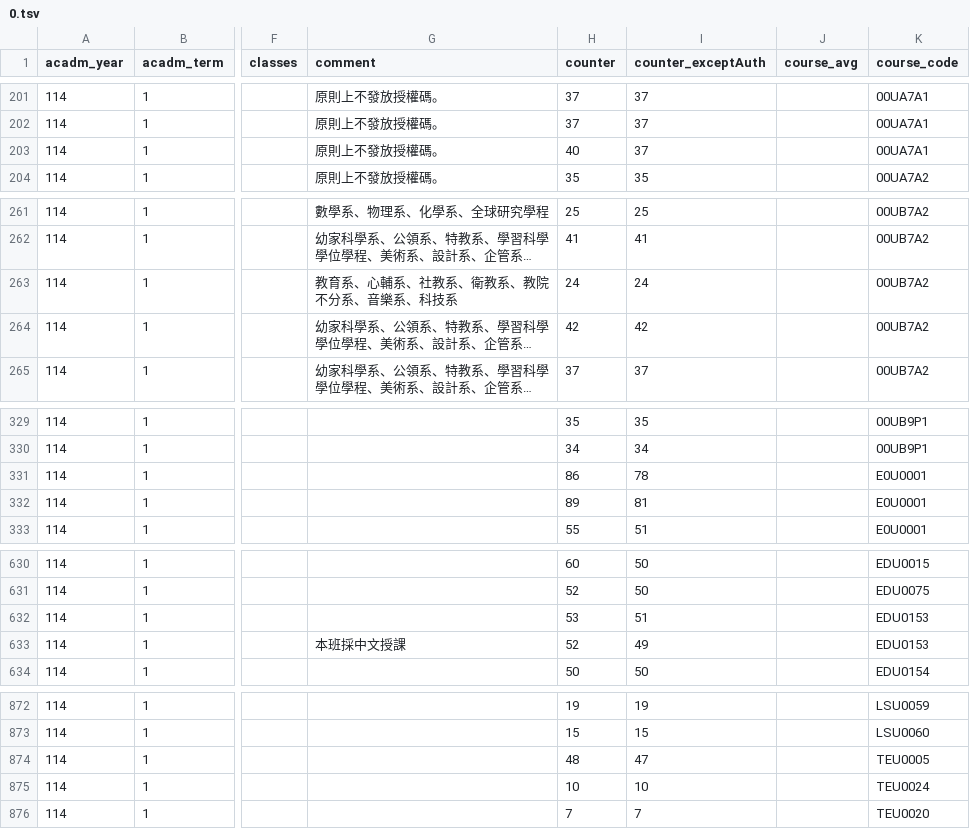
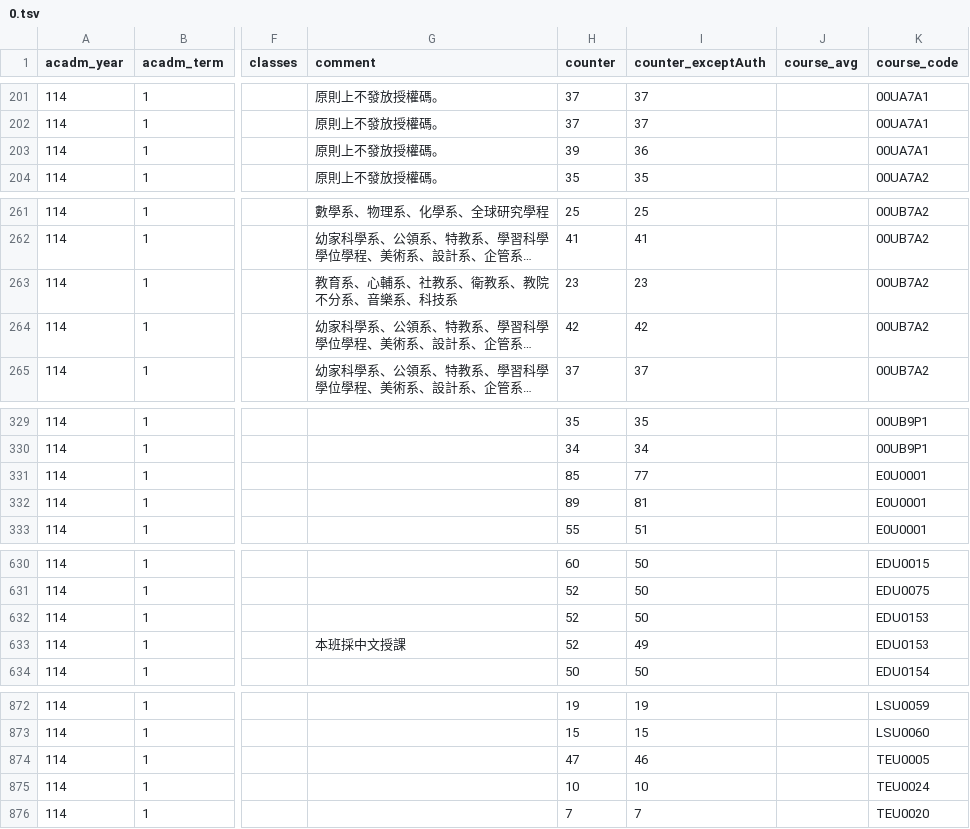
Before and after one commit to sun92122/ntnux-frontend, a TSV file: public/data/114-1/0.tsv, drawn as a sheet; only a part is shown, gaps mark what is left out; long unchanged cells end in …; the diff covers the shown part only; the diff names each change by its address in the sheet, - before the commit and + after, or states it on an @@ line.

```diff
--- a/public/data/114-1/0.tsv
+++ b/public/data/114-1/0.tsv
-H203 (counter): 40
+H203 (counter): 39
-I203 (counter_exceptAuth): 37
+I203 (counter_exceptAuth): 36
-H263 (counter): 24
+H263 (counter): 23
-I263 (counter_exceptAuth): 24
+I263 (counter_exceptAuth): 23
-H331 (counter): 86
+H331 (counter): 85
-I331 (counter_exceptAuth): 78
+I331 (counter_exceptAuth): 77
-H632 (counter): 53
+H632 (counter): 52
-I632 (counter_exceptAuth): 51
+I632 (counter_exceptAuth): 50
-H874 (counter): 48
+H874 (counter): 47
-I874 (counter_exceptAuth): 47
+I874 (counter_exceptAuth): 46
```
Also changed, not shown: 3 edited cells elsewhere in this file, public/data/114-1/1.tsv, public/data/114-1/2.tsv, 1 other file.
